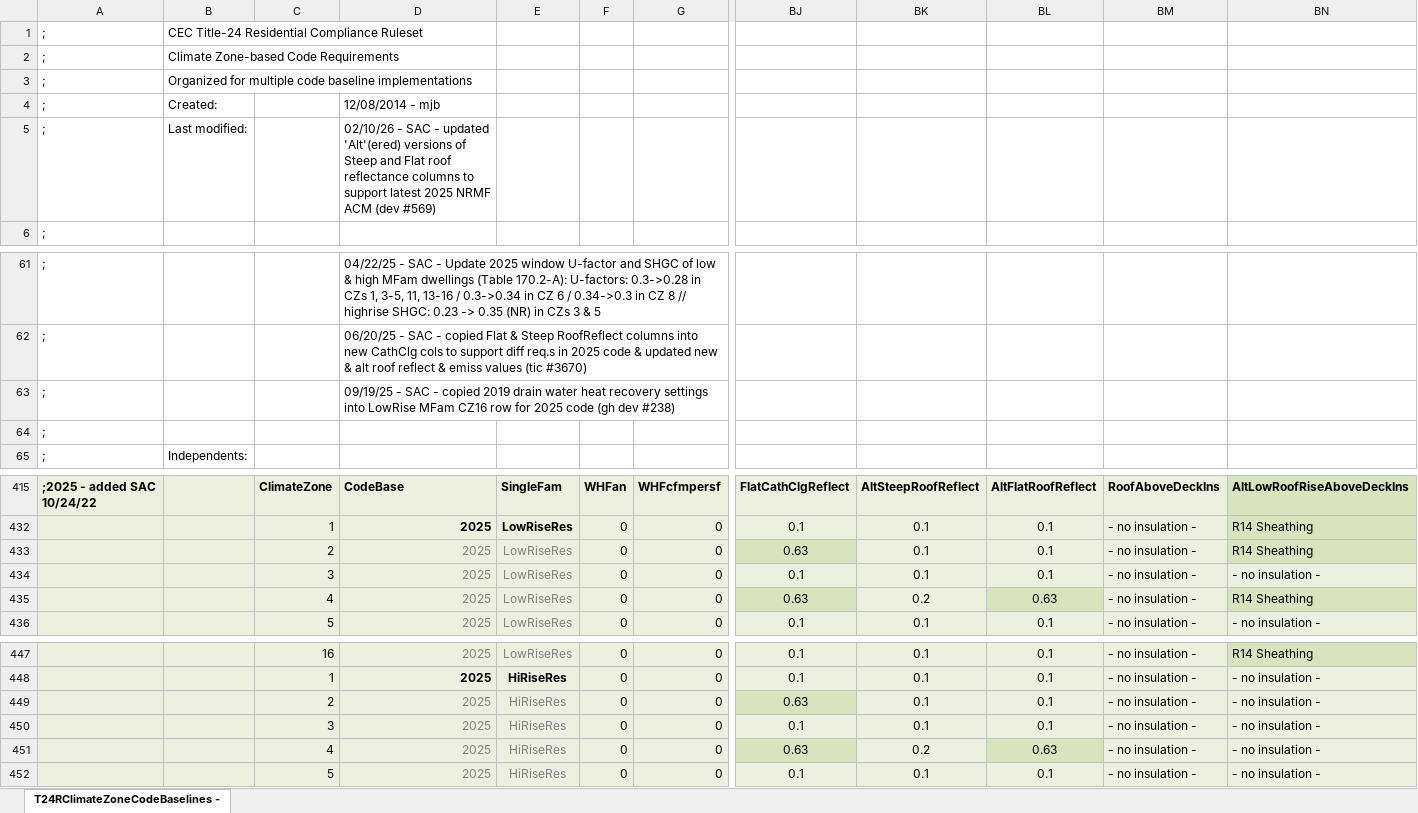
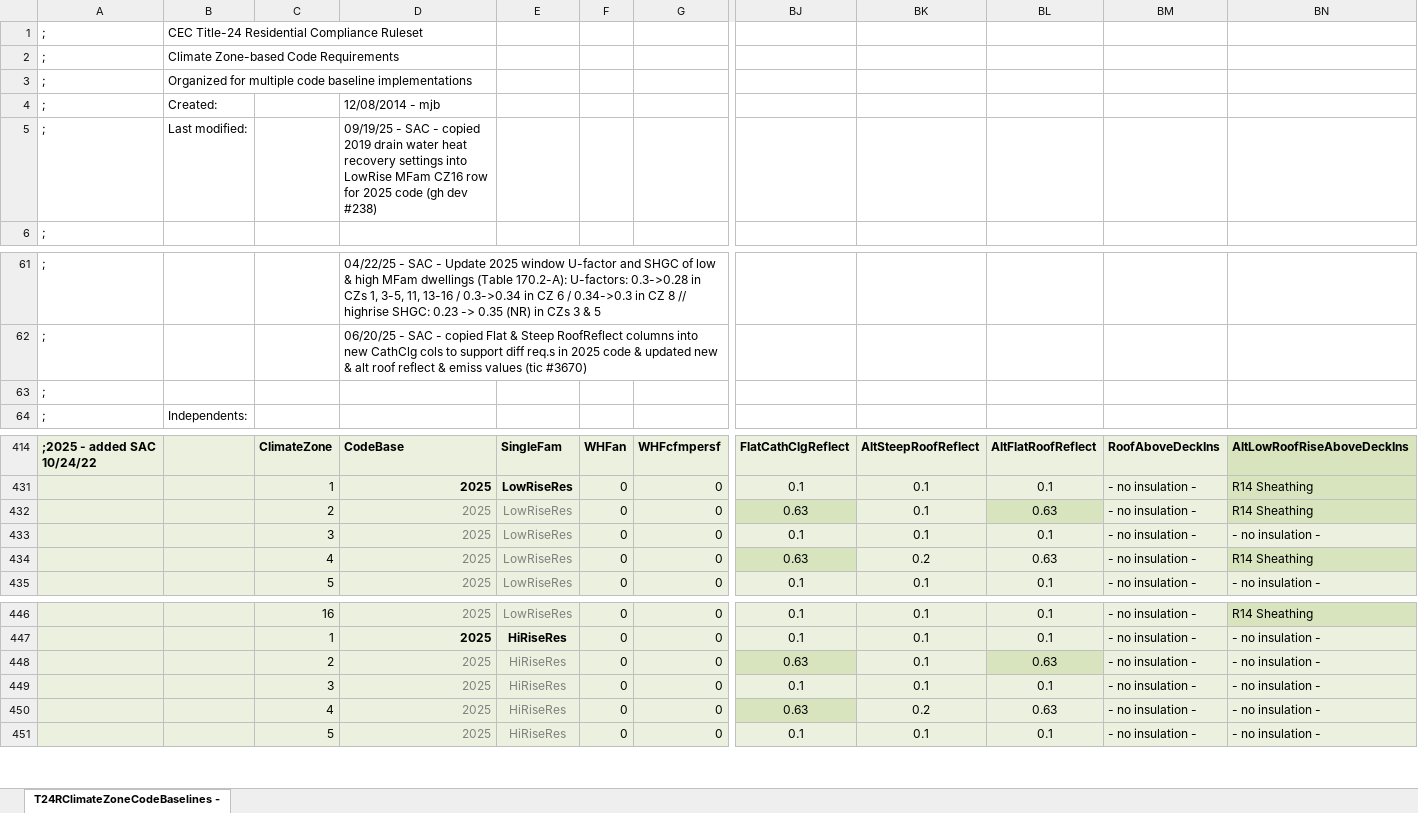
Before and after one commit to bigladder/CBECC, an Excel workbook: Documentation/T24Res/T24RClimateZoneCodeBaselines.xlsx, sheet T24RClimateZoneCodeBaselines -, drawn as a sheet; only a part is shown, gaps mark what is left out; values as stored, in another font and other column widths than the file's, no borders; removed rows and columns are numbered as before the commit, all else as after; rows hold the shown columns only; the diff names each change by its address in the sheet, - before the commit and + after, or states it on an @@ line.

```diff
--- a/Documentation/T24Res/T24RClimateZoneCodeBaselines.xlsx (sheet T24RClimateZoneCodeBaselines -)
+++ b/Documentation/T24Res/T24RClimateZoneCodeBaselines.xlsx (sheet T24RClimateZoneCodeBaselines -)
-D5: 02/10/26 - SAC - updated 'Alt'(ered) versions of Steep and Flat roof reflectance columns to support latest 2025 NRMF ACM (dev #569)
+D5: 09/19/25 - SAC - copied 2019 drain water heat recovery settings into LowRise MFam CZ16 row for 2025 code (gh dev #238)
-row 63: ; |  |  | 09/19/25 - SAC - copied 2019 drain water heat recovery settings into LowRise MFam CZ16 row for 2025 code (gh dev #238)
-BL432: 0.1
+BL432: 0.63
-BL432 fill: #EBF1DE
+BL432 fill: #D7E4BD
-BL434 fill: #D7E4BD
+BL434 fill: #EBF1DE
-BL448: 0.1
+BL448: 0.63
-BL448 fill: #EBF1DE
+BL448 fill: #D7E4BD
-BL450 fill: #D7E4BD
+BL450 fill: #EBF1DE
```
Also changed, not shown: formulas that keep their value, 29 other files.
